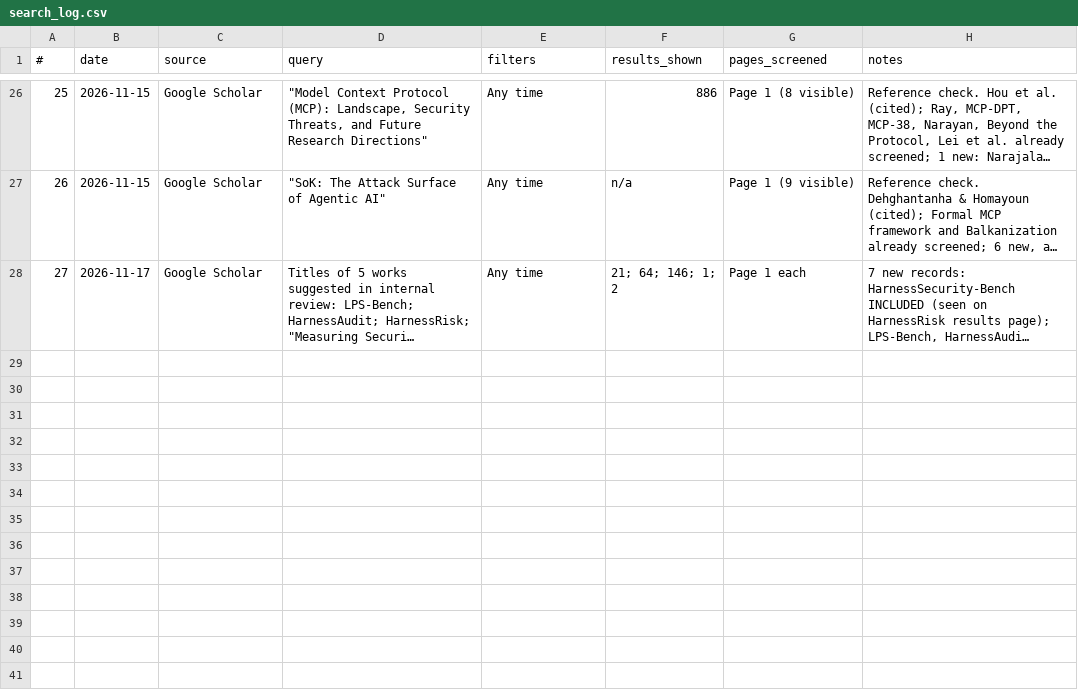
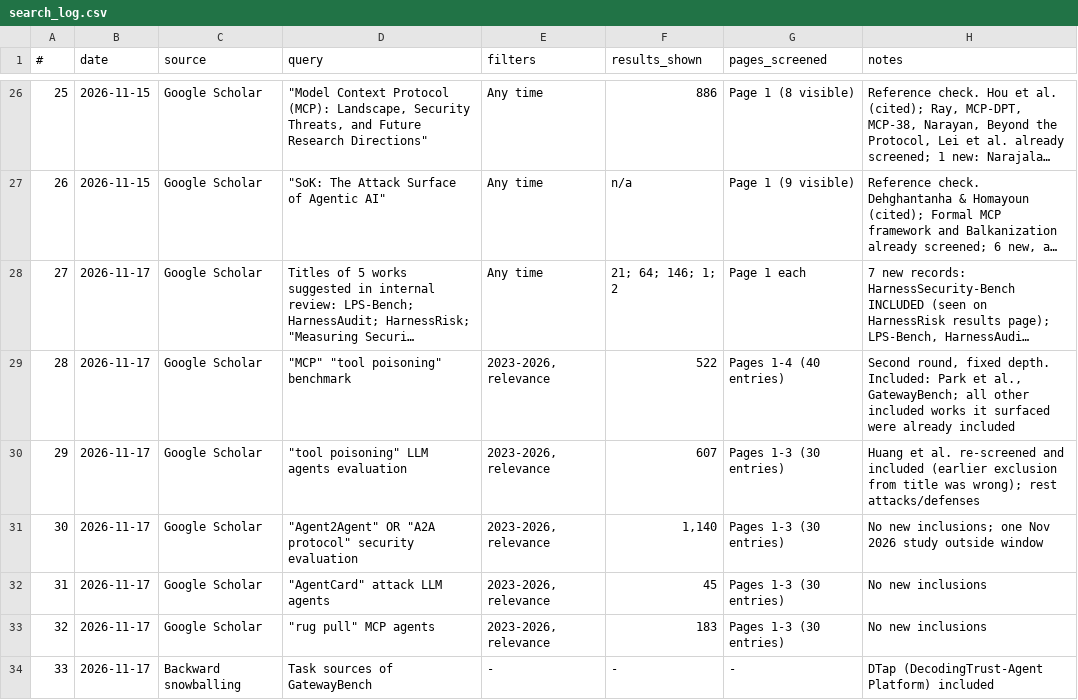
Before and after one commit to Katayoun505/protocol-agent-security-survey, a CSV file: search_log.csv, drawn as a sheet; only a part is shown, gaps mark what is left out; long unchanged cells end in …; the diff names each change by its address in the sheet, - before the commit and + after, or states it on an @@ line.

```diff
--- a/search_log.csv
+++ b/search_log.csv
+row 29: 28 | 2026-11-17 | Google Scholar | "MCP" "tool poisoning" benchmark | 2023-2026, relevance | 522 | Pages 1-4 (40 entries) | Second round, fixed depth. Included: Park et al., GatewayBench; all other included works it surfaced were already included
+row 30: 29 | 2026-11-17 | Google Scholar | "tool poisoning" LLM agents evaluation | 2023-2026, relevance | 607 | Pages 1-3 (30 entries) | Huang et al. re-screened and included (earlier exclusion from title was wrong); rest attacks/defenses
+row 31: 30 | 2026-11-17 | Google Scholar | "Agent2Agent" OR "A2A protocol" security evaluation | 2023-2026, relevance | 1,140 | Pages 1-3 (30 entries) | No new inclusions; one Nov 2026 study outside window
+row 32: 31 | 2026-11-17 | Google Scholar | "AgentCard" attack LLM agents | 2023-2026, relevance | 45 | Pages 1-3 (30 entries) | No new inclusions
+row 33: 32 | 2026-11-17 | Google Scholar | "rug pull" MCP agents | 2023-2026, relevance | 183 | Pages 1-3 (30 entries) | No new inclusions
+row 34: 33 | 2026-11-17 | Backward snowballing | Task sources of GatewayBench | - | - | - | DTap (DecodingTrust-Agent Platform) included
```
Also changed, not shown: benchmark_inventory.csv, taxonomy.csv, 3 other files.
